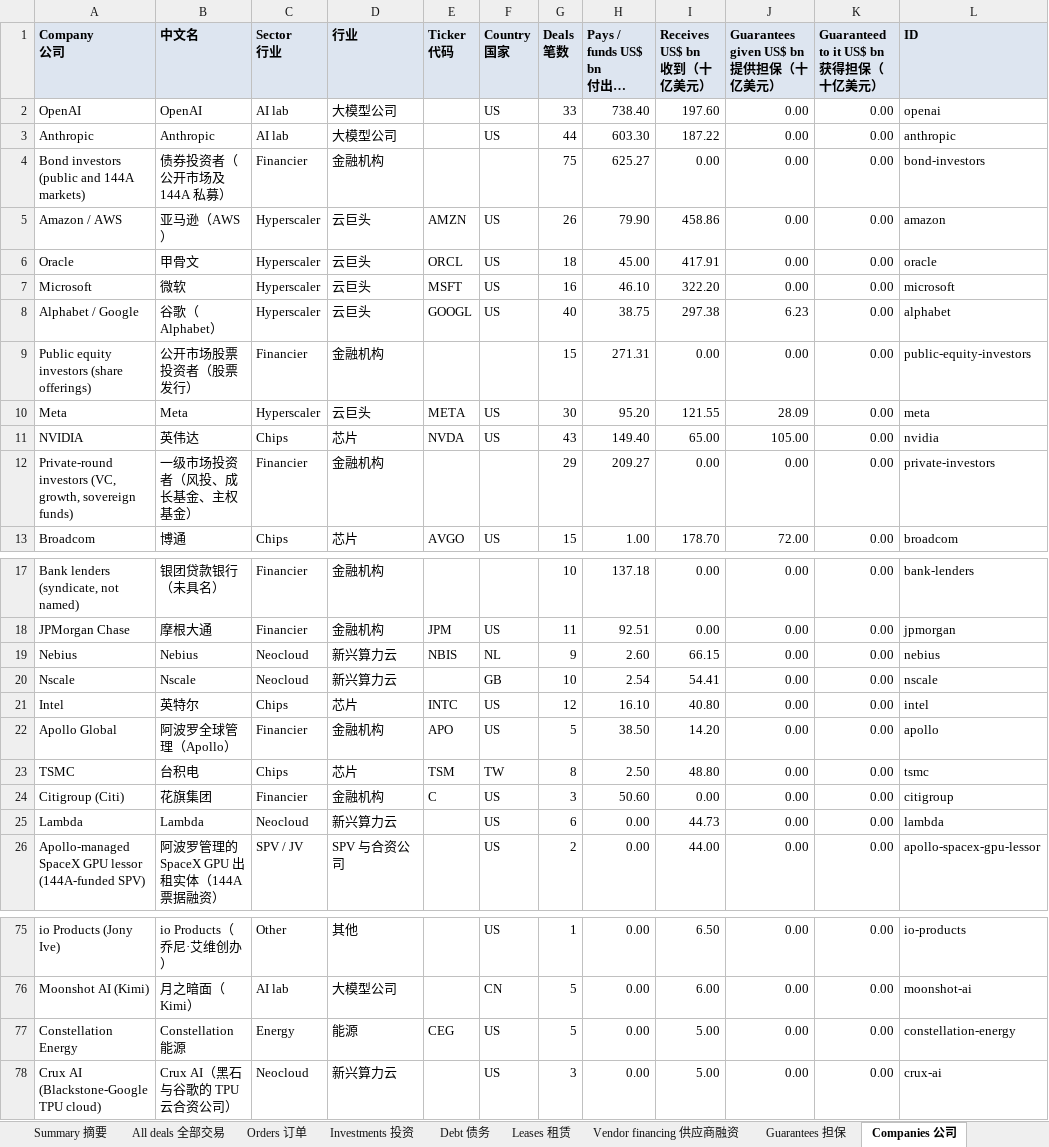
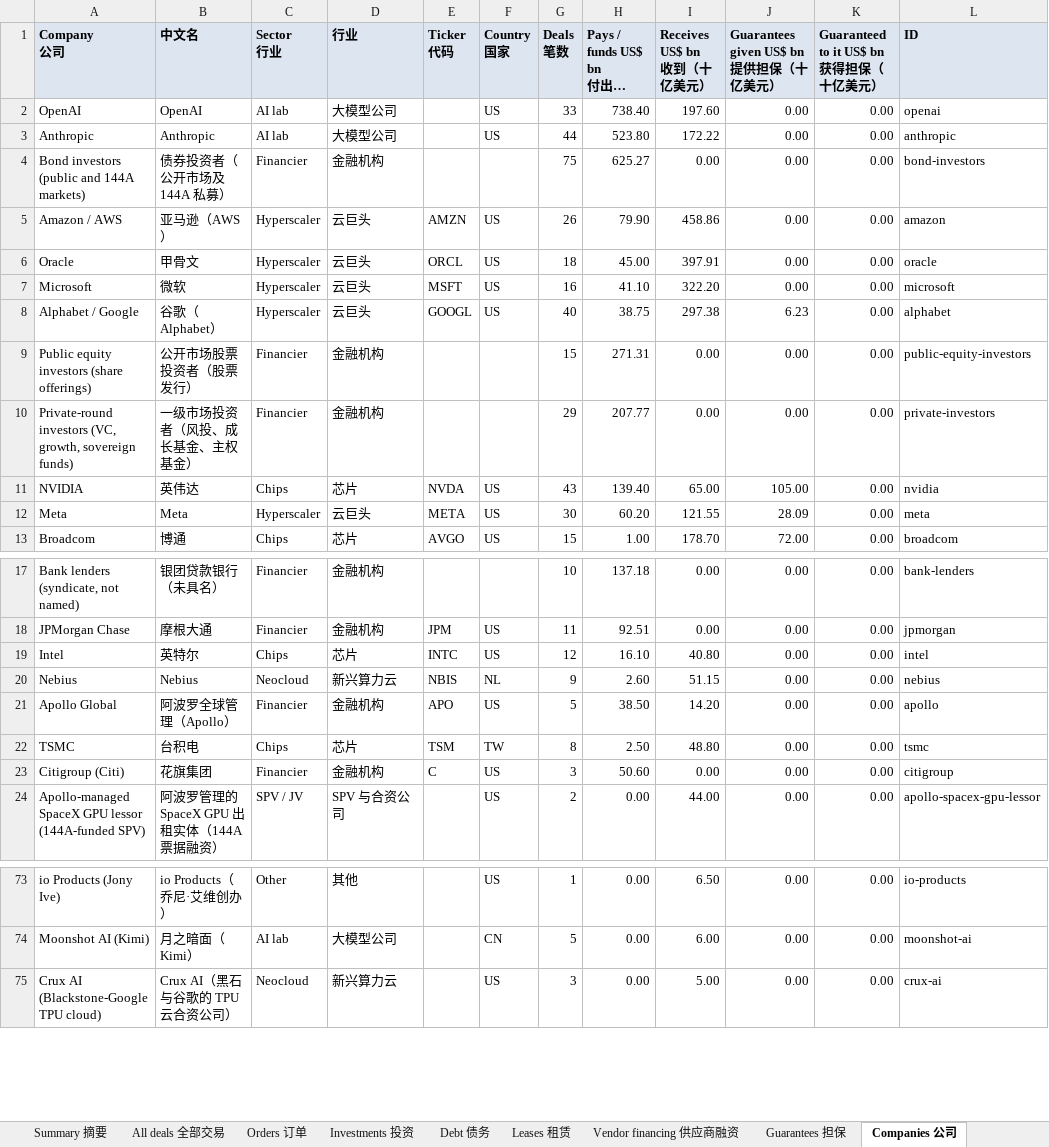
Before and after one commit to heyneww/GL-AI-live, an Excel workbook: data/v1/deals.xlsx, sheet Companies 公司, drawn as a sheet; only a part is shown, gaps mark what is left out; long unchanged cells end in …; values as stored, in another font and other column widths than the file's, no borders; removed rows and columns are numbered as before the commit, all else as after; the diff covers the shown part only; the diff names each change by its address in the sheet, - before the commit and + after, or states it on an @@ line.

```diff
--- a/data/v1/deals.xlsx (sheet Companies 公司)
+++ b/data/v1/deals.xlsx (sheet Companies 公司)
-H3 (Pays / funds US$ bn 付出（十亿美元）): 603.30
+H3 (Pays / funds US$ bn 付出（十亿美元）): 523.80
-I3 (Receives US$ bn 收到（十亿美元）): 187.22
+I3 (Receives US$ bn 收到（十亿美元）): 172.22
-I6 (Receives US$ bn 收到（十亿美元）): 417.91
+I6 (Receives US$ bn 收到（十亿美元）): 397.91
-H7 (Pays / funds US$ bn 付出（十亿美元）): 46.10
+H7 (Pays / funds US$ bn 付出（十亿美元）): 41.10
-row 10: Meta | Meta | Hyperscaler | 云巨头 | META | US | 30 | 95.20 | 121.55 | 28.09 | 0.00 | meta
+row 10: Private-round investors (VC, growth, sovereign funds) | 一级市场投资者（风投、成长基金、主权基金） | Financier | 金融机构 |  |  | 29 | 207.77 | 0.00 | 0.00 | 0.00 | private-investors
-H11 (Pays / funds US$ bn 付出（十亿美元）): 149.40
+H11 (Pays / funds US$ bn 付出（十亿美元）): 139.40
-row 12: Private-round investors (VC, growth, sovereign funds) | 一级市场投资者（风投、成长基金、主权基金） | Financier | 金融机构 |  |  | 29 | 209.27 | 0.00 | 0.00 | 0.00 | private-investors
+row 12: Meta | Meta | Hyperscaler | 云巨头 | META | US | 30 | 60.20 | 121.55 | 28.09 | 0.00 | meta
-row 19: Nebius | Nebius | Neocloud | 新兴算力云 | NBIS | NL | 9 | 2.60 | 66.15 | 0.00 | 0.00 | nebius
-row 20: Nscale | Nscale | Neocloud | 新兴算力云 |  | GB | 10 | 2.54 | 54.41 | 0.00 | 0.00 | nscale
+row 20: Nebius | Nebius | Neocloud | 新兴算力云 | NBIS | NL | 9 | 2.60 | 51.15 | 0.00 | 0.00 | nebius
-row 25: Lambda | Lambda | Neocloud | 新兴算力云 |  | US | 6 | 0.00 | 44.73 | 0.00 | 0.00 | lambda
-row 77: Constellation Energy | Constellation 能源 | Energy | 能源 | CEG | US | 5 | 0.00 | 5.00 | 0.00 | 0.00 | constellation-energy
```
Also changed, not shown: 7 added rows, 4 removed rows and 1 edited cell elsewhere in this sheet, sheet Summary 摘要, sheet All deals 全部交易, sheet Orders 订单, sheet Investments 投资, sheet Debt 债务, 16 other files.
